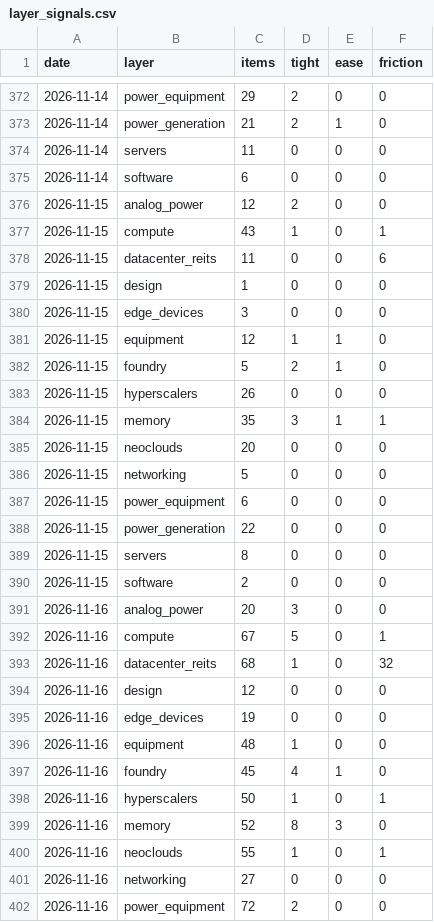
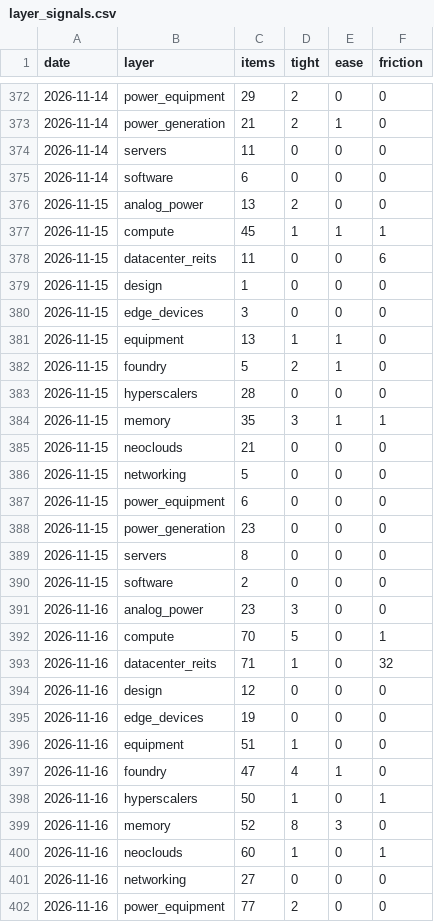
Before and after one commit to RoeyOkanin/ai-tracker, a CSV file: data/news/layer_signals.csv, drawn as a sheet; only a part is shown, gaps mark what is left out; the diff covers the shown part only.

```diff
--- a/data/news/layer_signals.csv
+++ b/data/news/layer_signals.csv
@@ -375,4 +375,4 @@ date,layer,items,tight,ease,friction
 2026-11-14,software,6,0,0,0
-2026-11-15,analog_power,12,2,0,0
-2026-11-15,compute,43,1,0,1
+2026-11-15,analog_power,13,2,0,0
+2026-11-15,compute,45,1,1,1
 2026-11-15,datacenter_reits,11,0,0,6
@@ -380,23 +380,23 @@ date,layer,items,tight,ease,friction
 2026-11-15,edge_devices,3,0,0,0
-2026-11-15,equipment,12,1,1,0
+2026-11-15,equipment,13,1,1,0
 2026-11-15,foundry,5,2,1,0
-2026-11-15,hyperscalers,26,0,0,0
+2026-11-15,hyperscalers,28,0,0,0
 2026-11-15,memory,35,3,1,1
-2026-11-15,neoclouds,20,0,0,0
+2026-11-15,neoclouds,21,0,0,0
 2026-11-15,networking,5,0,0,0
 2026-11-15,power_equipment,6,0,0,0
-2026-11-15,power_generation,22,0,0,0
+2026-11-15,power_generation,23,0,0,0
 2026-11-15,servers,8,0,0,0
 2026-11-15,software,2,0,0,0
-2026-11-16,analog_power,20,3,0,0
-2026-11-16,compute,67,5,0,1
-2026-11-16,datacenter_reits,68,1,0,32
+2026-11-16,analog_power,23,3,0,0
+2026-11-16,compute,70,5,0,1
+2026-11-16,datacenter_reits,71,1,0,32
 2026-11-16,design,12,0,0,0
 2026-11-16,edge_devices,19,0,0,0
-2026-11-16,equipment,48,1,0,0
-2026-11-16,foundry,45,4,1,0
+2026-11-16,equipment,51,1,0,0
+2026-11-16,foundry,47,4,1,0
 2026-11-16,hyperscalers,50,1,0,1
 2026-11-16,memory,52,8,3,0
-2026-11-16,neoclouds,55,1,0,1
+2026-11-16,neoclouds,60,1,0,1
 2026-11-16,networking,27,0,0,0
-2026-11-16,power_equipment,72,2,0,0
+2026-11-16,power_equipment,77,2,0,0
```
Also changed, not shown: 16 added rows and 28 edited cells elsewhere in this file, data/news/discovery_signals.csv, data/news/stock_signals.csv, 11 other files.
